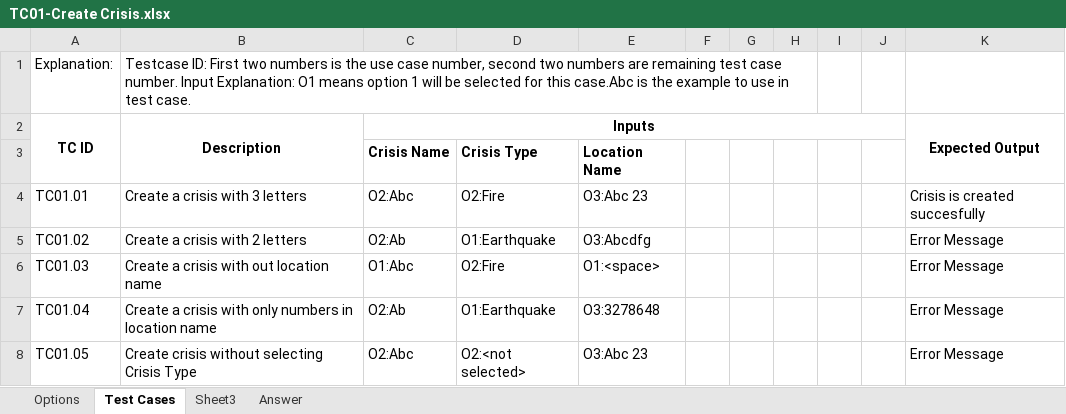
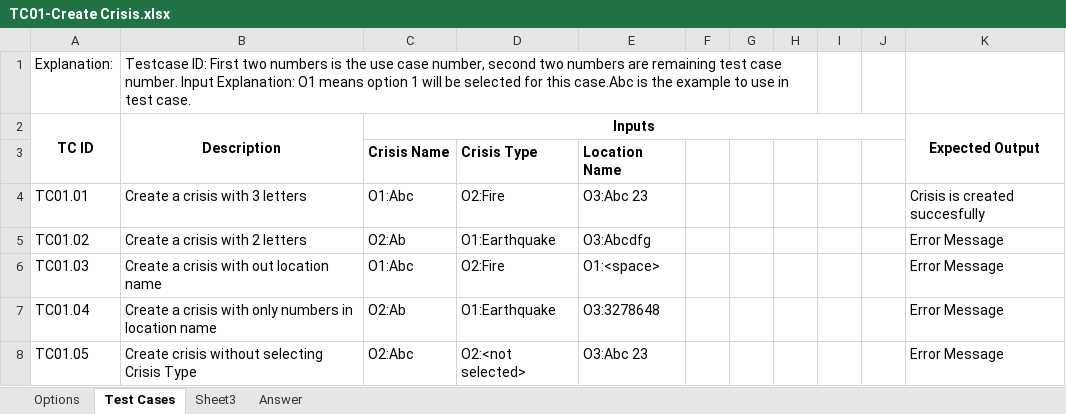
Before and after one commit to soomro/vms_technicalchallenge, an Excel workbook: DOCS/Test Cases/TC01-Create Crisis.xlsx, sheet Test Cases, drawn as a sheet; values as stored, in another font and other column widths than the file's, no borders; the diff names each change by its address in the sheet, - before the commit and + after, or states it on an @@ line.

```diff
--- a/DOCS/Test Cases/TC01-Create Crisis.xlsx (sheet Test Cases)
+++ b/DOCS/Test Cases/TC01-Create Crisis.xlsx (sheet Test Cases)
-C4 (Inputs): O2:Abc
+C4 (Inputs): O1:Abc
```
Also changed, not shown: 8 other files.
